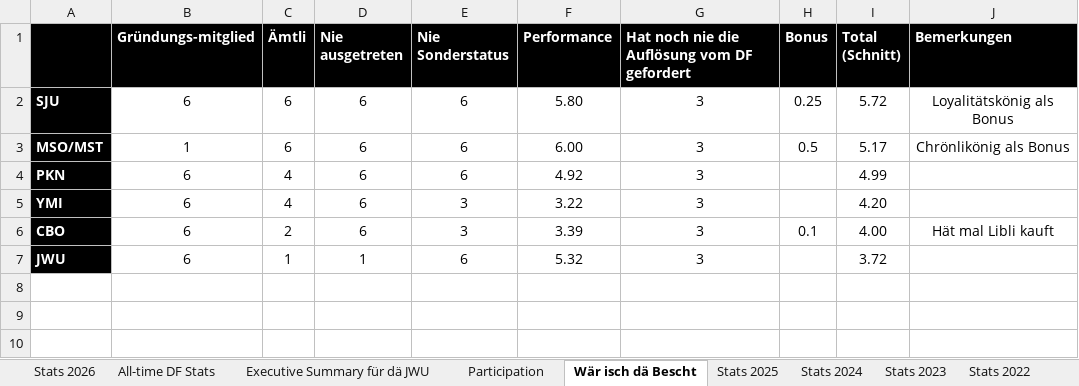
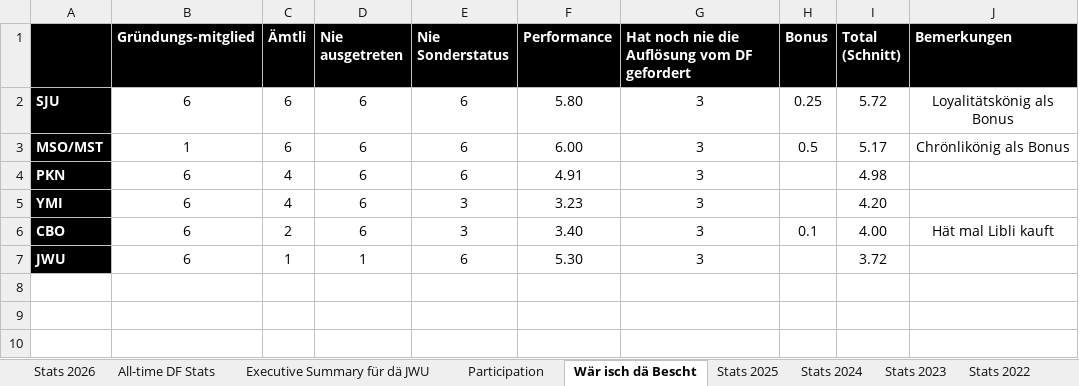
Before and after one commit to kamilpiros/ClaudeCodeWeb, an Excel workbook: mappen/aktuell.xlsx, sheet Wär isch dä Bescht, drawn as a sheet; only a part is shown; values as stored, in another font and other column widths than the file's, no borders; charts and pictures not drawn; the diff names each change by its address in the sheet, - before the commit and + after, or states it on an @@ line.

```diff
--- a/mappen/aktuell.xlsx (sheet Wär isch dä Bescht)
+++ b/mappen/aktuell.xlsx (sheet Wär isch dä Bescht)
-F4 (Performance): 4.92
+F4 (Performance): 4.91
-I4 (Total (Schnitt)): 4.99
+I4 (Total (Schnitt)): 4.98
-F5 (Performance): 3.22
+F5 (Performance): 3.23
-F6 (Performance): 3.39
+F6 (Performance): 3.40
-F7 (Performance): 5.32
+F7 (Performance): 5.30
```
Also changed, not shown: sheet All-time DF Stats, sheet Stats 2026, sheet Executive Summary für dä JWU, charts or pictures.
